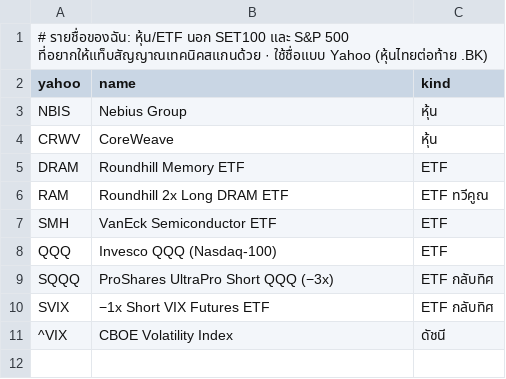
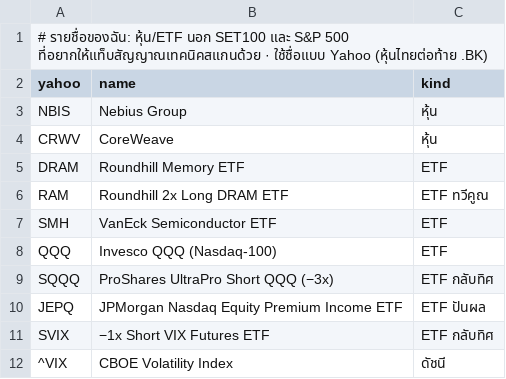
Before and after one commit to apimukai/stock-dashboard, a CSV file: files/my_list.csv, drawn as a sheet; the diff names each change by its address in the sheet, - before the commit and + after, or states it on an @@ line.

```diff
--- a/files/my_list.csv
+++ b/files/my_list.csv
+row 10: JEPQ | JPMorgan Nasdaq Equity Premium Income ETF | ETF ปันผล
```
Also changed, not shown: 1 other file.
